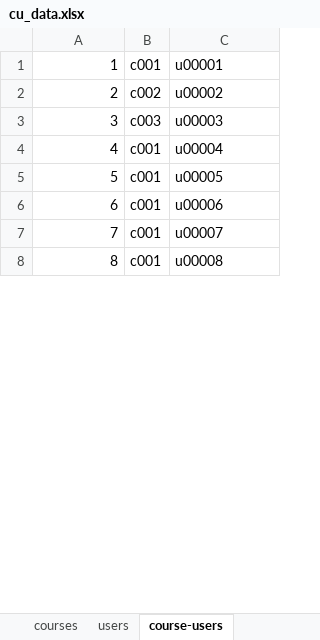
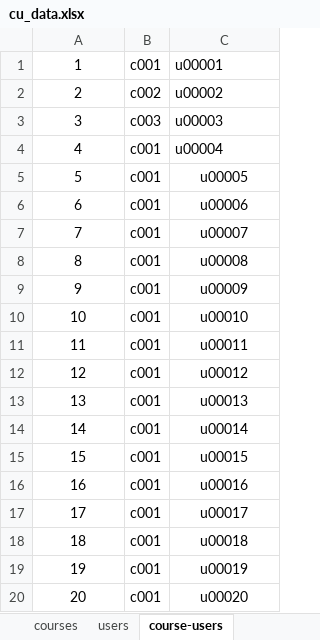
Before and after one commit to span6484/COMP9323-JustDoIT, an Excel workbook: comp9323-backend/cu_data.xlsx, sheet course-users, drawn as a sheet; only a part is shown; values as stored, in another font and other column widths than the file's, no borders; the diff covers the shown part only; the diff names each change by its address in the sheet, - before the commit and + after, or states it on an @@ line.

```diff
--- a/comp9323-backend/cu_data.xlsx (sheet course-users)
+++ b/comp9323-backend/cu_data.xlsx (sheet course-users)
-A1:A8 alignment: right
+A1:A8 alignment: center
-C5:C8 alignment: left
+C5:C8 alignment: center
+row 9: 9 | c001 | u00009
+row 10: 10 | c001 | u00010
+row 11: 11 | c001 | u00011
+row 12: 12 | c001 | u00012
+row 13: 13 | c001 | u00013
+row 14: 14 | c001 | u00014
+row 15: 15 | c001 | u00015
+row 16: 16 | c001 | u00016
+row 17: 17 | c001 | u00017
+row 18: 18 | c001 | u00018
+row 19: 19 | c001 | u00019
+row 20: 20 | c001 | u00020
```
Also changed, not shown: 132 added rows, 6 edited cells, cell formats and row numbers in column A elsewhere in this sheet, sheet users, 3 other files.
